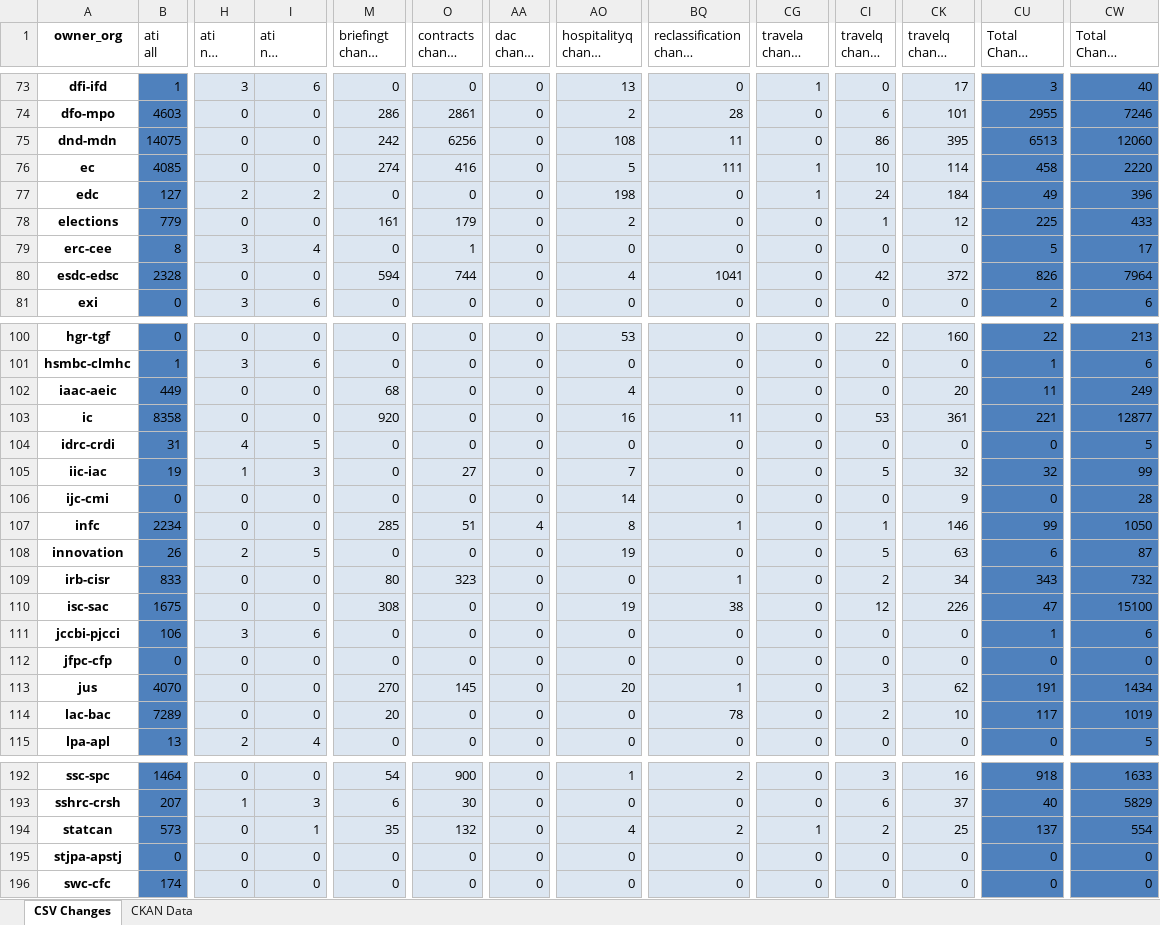
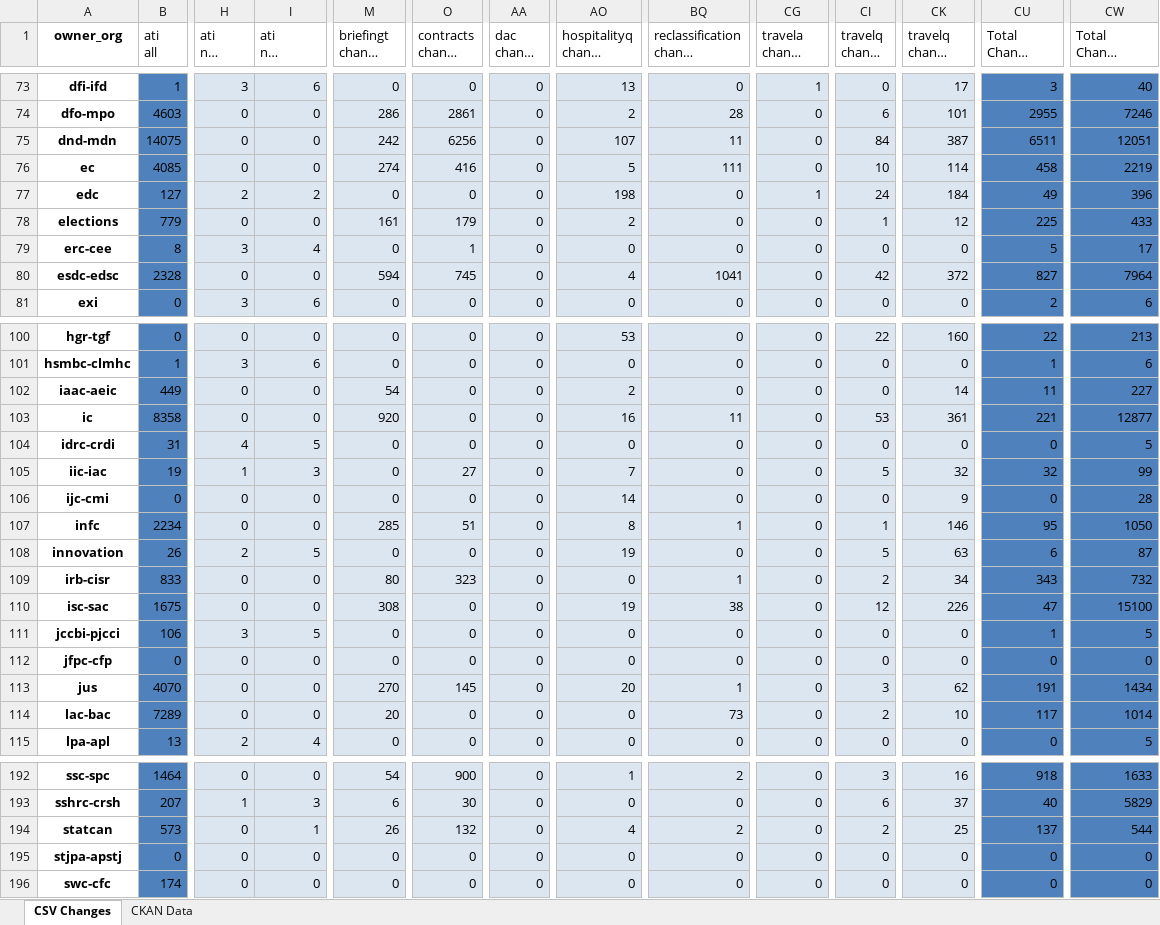
Before and after one commit to open-data/analytics-corporate-reporting, an Excel workbook: PD_CHANGES_RPT/PD_Activity.xlsx, sheet CSV Changes, drawn as a sheet; only a part is shown, gaps mark what is left out; long unchanged cells end in …; values as stored, in another font and other column widths than the file's, no borders; the diff covers the shown part only; the diff names each change by its address in the sheet, - before the commit and + after, or states it on an @@ line.

```diff
--- a/PD_CHANGES_RPT/PD_Activity.xlsx (sheet CSV Changes)
+++ b/PD_CHANGES_RPT/PD_Activity.xlsx (sheet CSV Changes)
-AO75 (hospitalityq change 6-months): 108
+AO75 (hospitalityq change 6-months): 107
-CI75 (travelq change 30-days): 86
+CI75 (travelq change 30-days): 84
-CK75 (travelq change 6-months): 395
+CK75 (travelq change 6-months): 387
-CU75 (Total Change 30-days): 6513
+CU75 (Total Change 30-days): 6511
-CW75 (Total Change 6-months): 12060
+CW75 (Total Change 6-months): 12051
-CG76 (travela change 6-months): 1
+CG76 (travela change 6-months): 0
-CW76 (Total Change 6-months): 2220
+CW76 (Total Change 6-months): 2219
-O80 (contracts change 30-days): 744
+O80 (contracts change 30-days): 745
-CU80 (Total Change 30-days): 826
+CU80 (Total Change 30-days): 827
-M102 (briefingt change 6-months): 68
+M102 (briefingt change 6-months): 54
-AO102 (hospitalityq change 6-months): 4
+AO102 (hospitalityq change 6-months): 2
-CK102 (travelq change 6-months): 20
+CK102 (travelq change 6-months): 14
-CW102 (Total Change 6-months): 249
+CW102 (Total Change 6-months): 227
-AA107 (dac change 30-days): 4
+AA107 (dac change 30-days): 0
-CU107 (Total Change 30-days): 99
+CU107 (Total Change 30-days): 95
-I111 (ati nil change 6-months): 6
+I111 (ati nil change 6-months): 5
-CW111 (Total Change 6-months): 6
+CW111 (Total Change 6-months): 5
-BQ114 (reclassification change 6-months): 78
+BQ114 (reclassification change 6-months): 73
-CW114 (Total Change 6-months): 1019
+CW114 (Total Change 6-months): 1014
-M194 (briefingt change 6-months): 35
+M194 (briefingt change 6-months): 26
-CG194 (travela change 6-months): 1
+CG194 (travela change 6-months): 0
-CW194 (Total Change 6-months): 554
+CW194 (Total Change 6-months): 544
```
Also changed, not shown: 51 edited cells elsewhere in this sheet, sheet CKAN Data, 2 other files.
